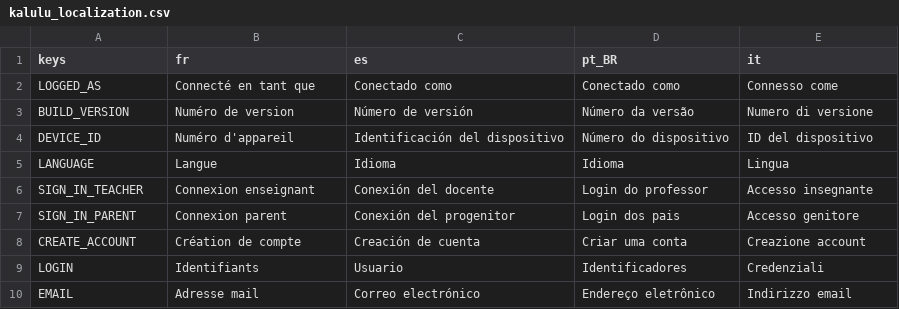
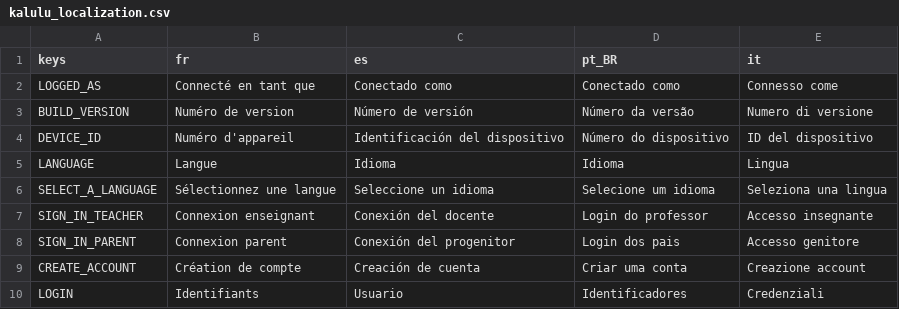
Before and after one commit to Excello-Recherche-Education/Kalulu-Frontend, a CSV file: kalulu_localization.csv, drawn as a sheet; only a part is shown; the shorter side is filled out with more unchanged rows; the diff names each change by its address in the sheet, - before the commit and + after, or states it on an @@ line.

```diff
--- a/kalulu_localization.csv
+++ b/kalulu_localization.csv
+row 6: SELECT_A_LANGUAGE | Sélectionnez une langue | Seleccione un idioma | Selecione um idioma | Seleziona una lingua
```
Also changed, not shown: 4 other files.
